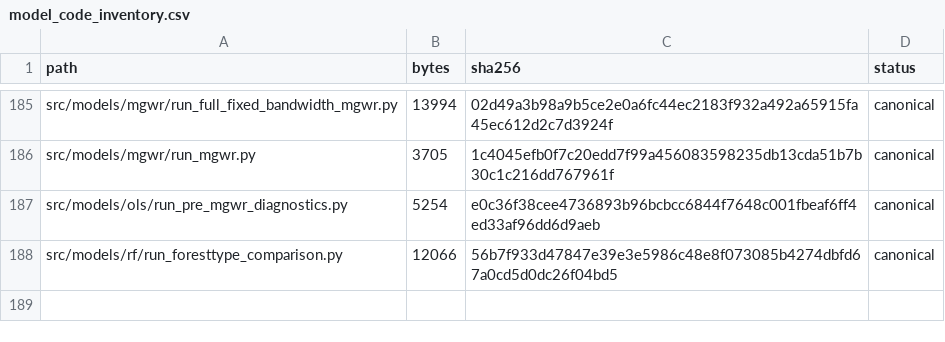
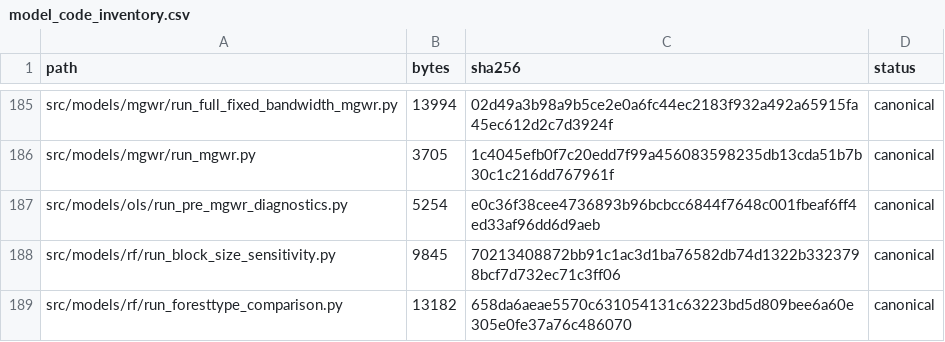
Before and after one commit to ZolaYin/western-us-postfire-resilience, a CSV file: provenance/model_code_inventory.csv, drawn as a sheet; only a part is shown, gaps mark what is left out.

```diff
--- a/provenance/model_code_inventory.csv
+++ b/provenance/model_code_inventory.csv
@@ -187,2 +187,3 @@ src/models/mgwr/run_mgwr.py,3705,1c4045efb0f7c20edd7f99a456083598235db13cda51b7b
 src/models/ols/run_pre_mgwr_diagnostics.py,5254,e0c36f38cee4736893b96bcbcc6844f7648c001fbeaf6ff4ed33af96dd6d9aeb,canonical
-src/models/rf/run_foresttype_comparison.py,12066,56b7f933d47847e39e3e5986c48e8f073085b4274dbfd67a0cd5d0dc26f04bd5,canonical
+src/models/rf/run_block_size_sensitivity.py,9845,70213408872bb91c1ac3d1ba76582db74d1322b3323798bcf7d732ec71c3ff06,canonical
+src/models/rf/run_foresttype_comparison.py,13182,658da6aeae5570c631054131c63223bd5d809bee6a60e305e0fe37a76c486070,canonical
```
Also changed, not shown: provenance/file_manifest.csv, provenance/raw_input_manifest.csv, 13 other files.
